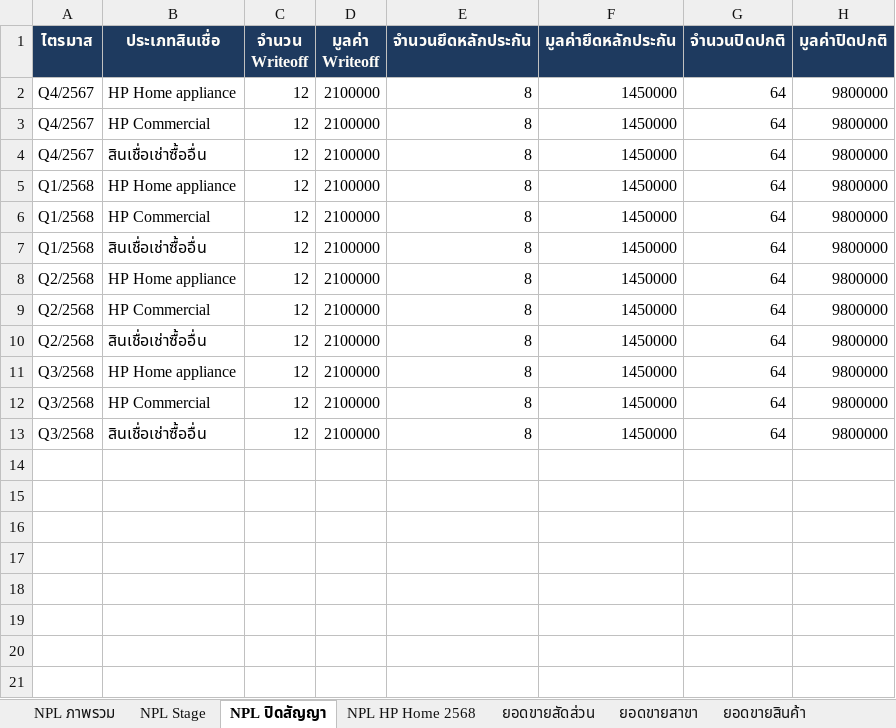
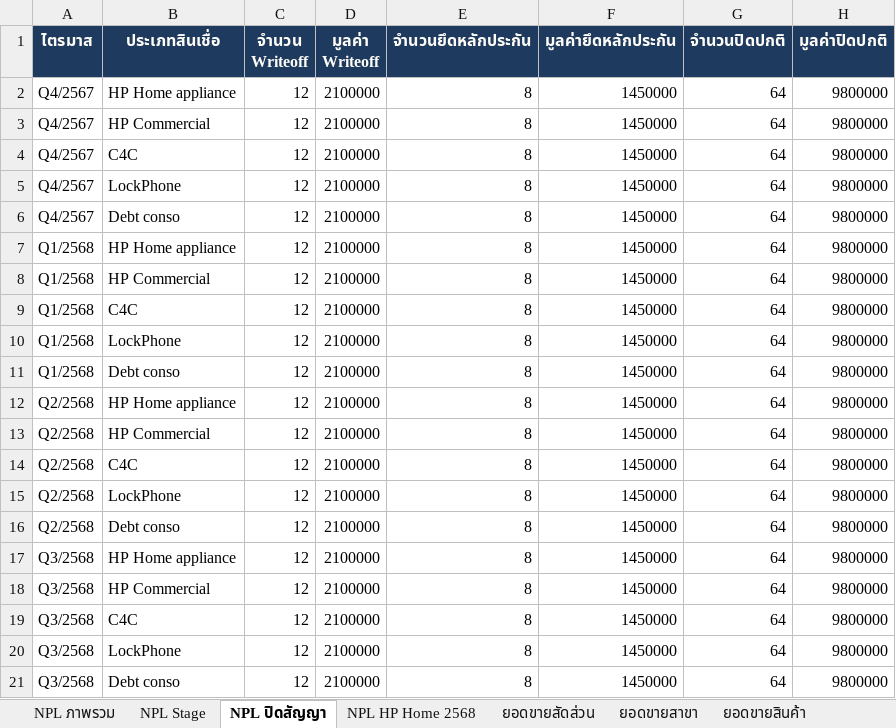
Before and after one commit to lamourtle-oss/risk-management-dashboard, an Excel workbook: sample-data/dashboard-spec.xlsx, sheet NPL ปิดสัญญา, drawn as a sheet; values as stored, in another font and other column widths than the file's, no borders; addresses are those after the commit; the diff names each change by its address in the sheet, - before the commit and + after, or states it on an @@ line.

```diff
--- a/sample-data/dashboard-spec.xlsx (sheet NPL ปิดสัญญา)
+++ b/sample-data/dashboard-spec.xlsx (sheet NPL ปิดสัญญา)
-B4 (ประเภทสินเชื่อ): สินเชื่อเช่าซื้ออื่น
+B4 (ประเภทสินเชื่อ): C4C
+row 5: Q4/2567 | LockPhone | 12 | 2100000 | 8 | 1450000 | 64 | 9800000
+row 6: Q4/2567 | Debt conso | 12 | 2100000 | 8 | 1450000 | 64 | 9800000
-B9 (ประเภทสินเชื่อ): สินเชื่อเช่าซื้ออื่น
+B9 (ประเภทสินเชื่อ): C4C
+row 10: Q1/2568 | LockPhone | 12 | 2100000 | 8 | 1450000 | 64 | 9800000
+row 11: Q1/2568 | Debt conso | 12 | 2100000 | 8 | 1450000 | 64 | 9800000
-B14 (ประเภทสินเชื่อ): สินเชื่อเช่าซื้ออื่น
+B14 (ประเภทสินเชื่อ): C4C
+row 15: Q2/2568 | LockPhone | 12 | 2100000 | 8 | 1450000 | 64 | 9800000
+row 16: Q2/2568 | Debt conso | 12 | 2100000 | 8 | 1450000 | 64 | 9800000
-B19 (ประเภทสินเชื่อ): สินเชื่อเช่าซื้ออื่น
+B19 (ประเภทสินเชื่อ): C4C
+row 20: Q3/2568 | LockPhone | 12 | 2100000 | 8 | 1450000 | 64 | 9800000
+row 21: Q3/2568 | Debt conso | 12 | 2100000 | 8 | 1450000 | 64 | 9800000
```
Also changed, not shown: sheet NPL Stage, sheet NPL ภาพรวม, 4 other files.
